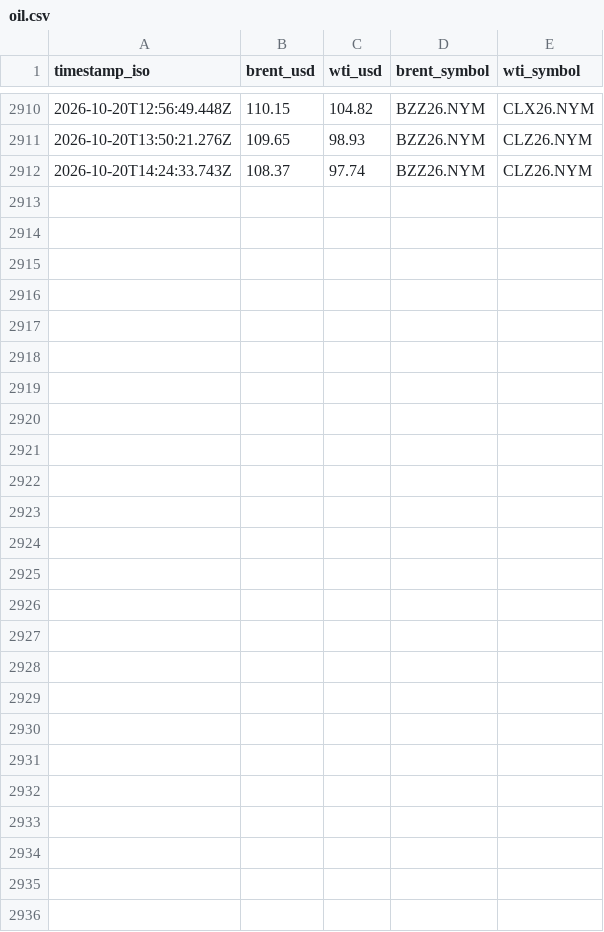
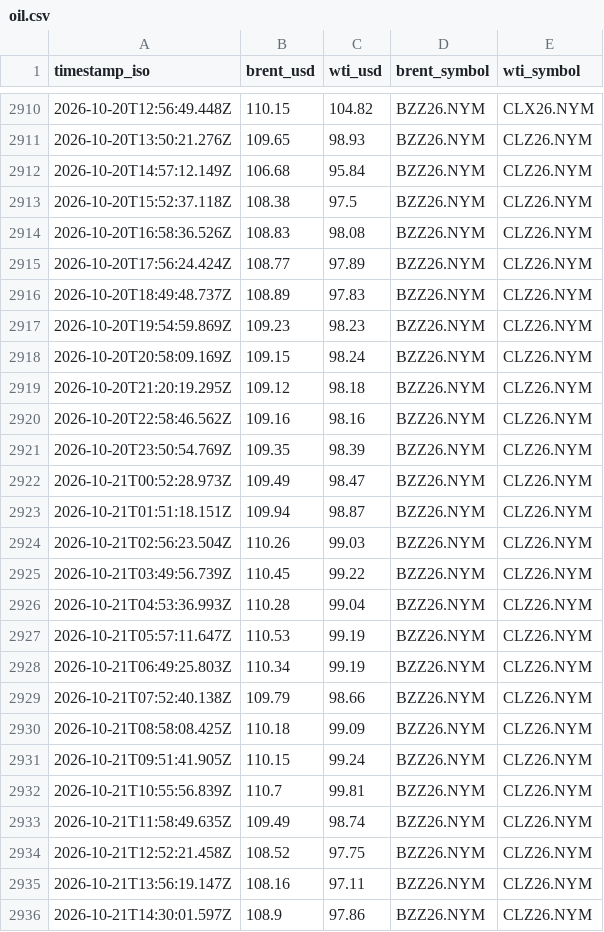
Before and after one commit to jgupton/strait-of-hormuz-data, a CSV file: data/oil.csv, drawn as a sheet; only a part is shown, gaps mark what is left out.

```diff
--- a/data/oil.csv
+++ b/data/oil.csv
@@ -2911,2 +2911,26 @@ timestamp_iso,brent_usd,wti_usd,brent_symbol,wti_symbol
 2026-10-20T13:50:21.276Z,109.65,98.93,BZZ26.NYM,CLZ26.NYM
-2026-10-20T14:24:33.743Z,108.37,97.74,BZZ26.NYM,CLZ26.NYM
+2026-10-20T14:57:12.149Z,106.68,95.84,BZZ26.NYM,CLZ26.NYM
+2026-10-20T15:52:37.118Z,108.38,97.5,BZZ26.NYM,CLZ26.NYM
+2026-10-20T16:58:36.526Z,108.83,98.08,BZZ26.NYM,CLZ26.NYM
+2026-10-20T17:56:24.424Z,108.77,97.89,BZZ26.NYM,CLZ26.NYM
+2026-10-20T18:49:48.737Z,108.89,97.83,BZZ26.NYM,CLZ26.NYM
+2026-10-20T19:54:59.869Z,109.23,98.23,BZZ26.NYM,CLZ26.NYM
+2026-10-20T20:58:09.169Z,109.15,98.24,BZZ26.NYM,CLZ26.NYM
+2026-10-20T21:20:19.295Z,109.12,98.18,BZZ26.NYM,CLZ26.NYM
+2026-10-20T22:58:46.562Z,109.16,98.16,BZZ26.NYM,CLZ26.NYM
+2026-10-20T23:50:54.769Z,109.35,98.39,BZZ26.NYM,CLZ26.NYM
+2026-10-21T00:52:28.973Z,109.49,98.47,BZZ26.NYM,CLZ26.NYM
+2026-10-21T01:51:18.151Z,109.94,98.87,BZZ26.NYM,CLZ26.NYM
+2026-10-21T02:56:23.504Z,110.26,99.03,BZZ26.NYM,CLZ26.NYM
+2026-10-21T03:49:56.739Z,110.45,99.22,BZZ26.NYM,CLZ26.NYM
+2026-10-21T04:53:36.993Z,110.28,99.04,BZZ26.NYM,CLZ26.NYM
+2026-10-21T05:57:11.647Z,110.53,99.19,BZZ26.NYM,CLZ26.NYM
+2026-10-21T06:49:25.803Z,110.34,99.19,BZZ26.NYM,CLZ26.NYM
+2026-10-21T07:52:40.138Z,109.79,98.66,BZZ26.NYM,CLZ26.NYM
+2026-10-21T08:58:08.425Z,110.18,99.09,BZZ26.NYM,CLZ26.NYM
+2026-10-21T09:51:41.905Z,110.15,99.24,BZZ26.NYM,CLZ26.NYM
+2026-10-21T10:55:56.839Z,110.7,99.81,BZZ26.NYM,CLZ26.NYM
+2026-10-21T11:58:49.635Z,109.49,98.74,BZZ26.NYM,CLZ26.NYM
+2026-10-21T12:52:21.458Z,108.52,97.75,BZZ26.NYM,CLZ26.NYM
+2026-10-21T13:56:19.147Z,108.16,97.11,BZZ26.NYM,CLZ26.NYM
+2026-10-21T14:30:01.597Z,108.9,97.86,BZZ26.NYM,CLZ26.NYM
```
Also changed, not shown: data/events.csv, data/hormuz-index-daily.csv, 7 other files.
